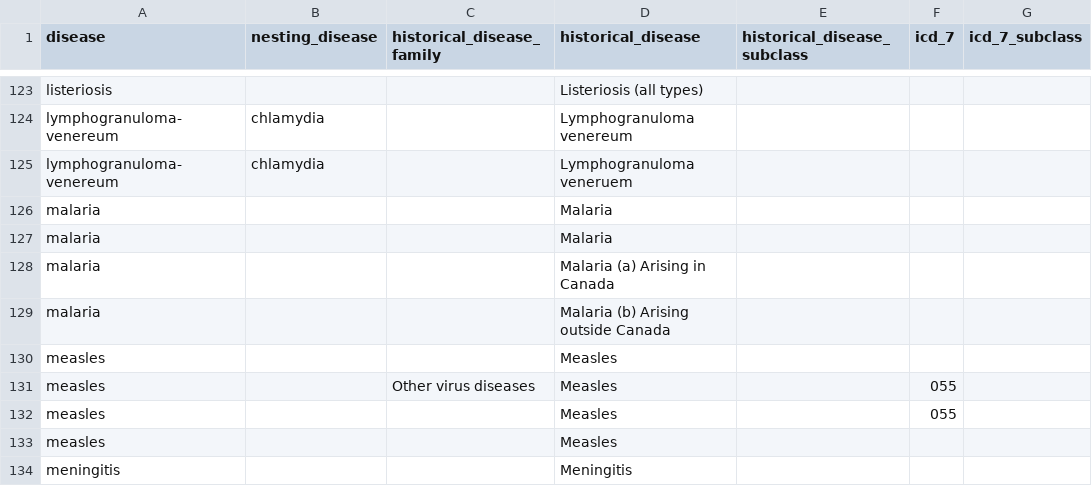
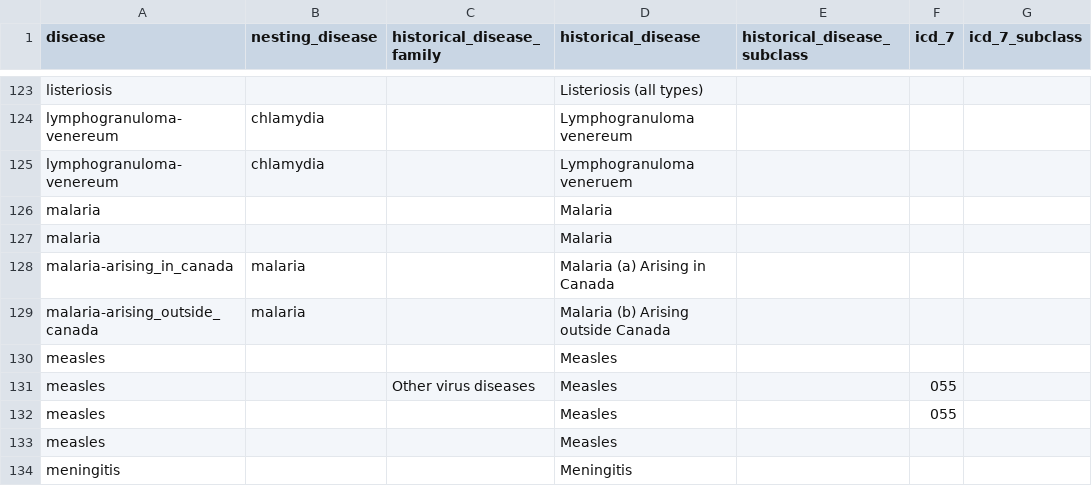
Before and after one commit to canmod/iidda, a CSV file: lookup-tables/disease.csv, drawn as a sheet; only a part is shown, gaps mark what is left out; the diff names each change by its address in the sheet, - before the commit and + after, or states it on an @@ line.

Commit message:
:rocket: update disease lookup table

```diff
--- a/lookup-tables/disease.csv
+++ b/lookup-tables/disease.csv
-A128 (disease): malaria
+A128 (disease): malaria-arising_in_canada
-B128:B129 (nesting_disease): (empty)
+B128:B129 (nesting_disease): malaria
-A129 (disease): malaria
+A129 (disease): malaria-arising_outside_canada
```
